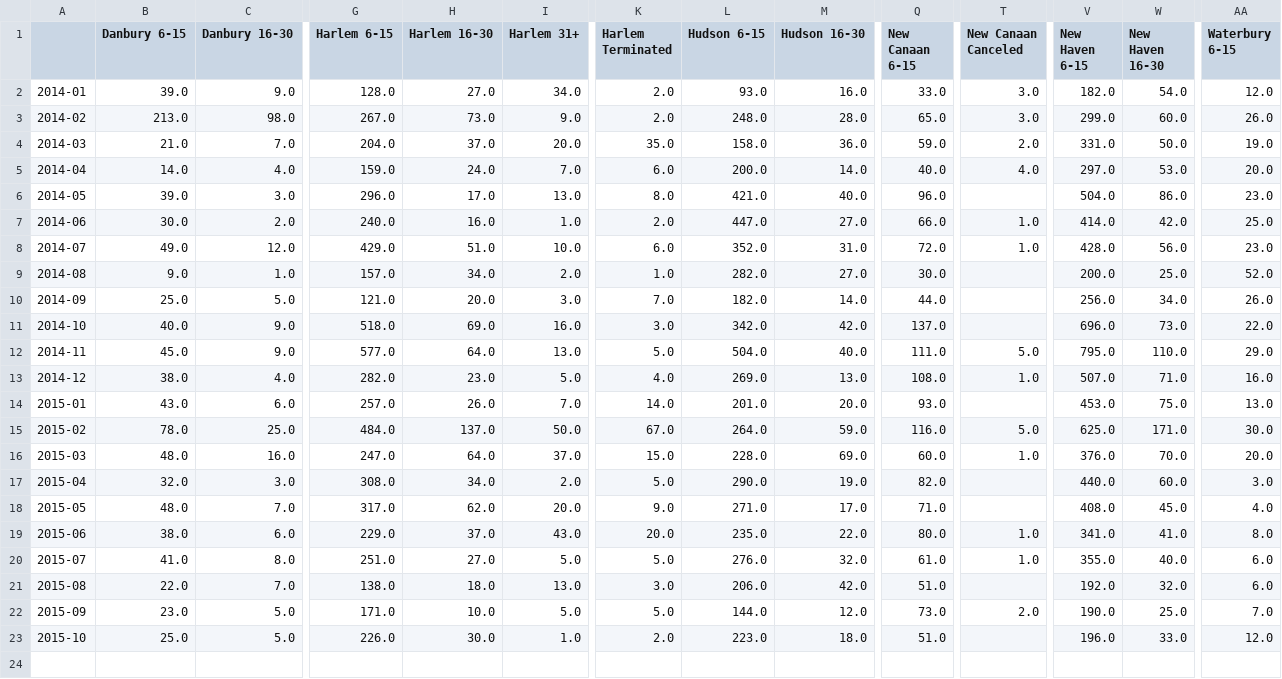
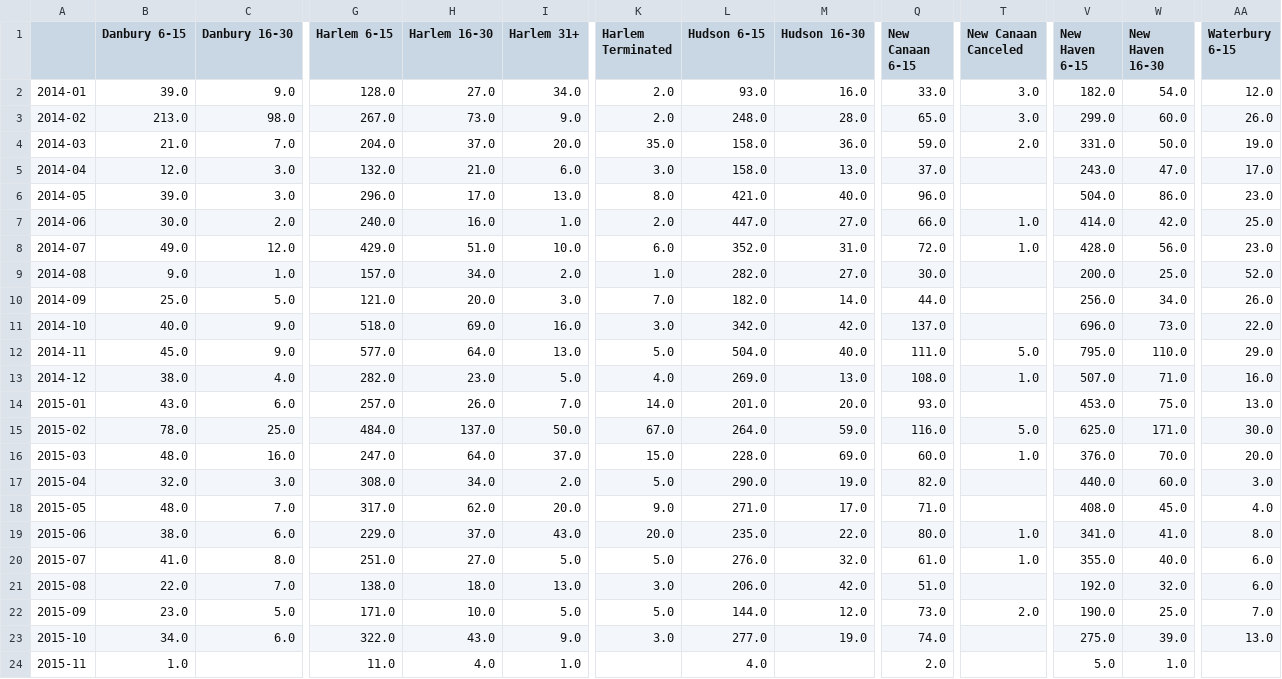
Before and after one commit to brady015/MNR_LIRR_DELAYS, a CSV file: MNR/MNR_Delayed_Canceled_Trains.csv, drawn as a sheet; only a part is shown, gaps mark what is left out; rows hold the shown columns only; the diff covers the shown part only; the diff names each change by its address in the sheet, - before the commit and + after, or states it on an @@ line.

```diff
--- a/MNR/MNR_Delayed_Canceled_Trains.csv
+++ b/MNR/MNR_Delayed_Canceled_Trains.csv
-B5 (Danbury 6-15): 14.0
+B5 (Danbury 6-15): 12.0
-C5 (Danbury 16-30): 4.0
+C5 (Danbury 16-30): 3.0
-G5 (Harlem 6-15): 159.0
+G5 (Harlem 6-15): 132.0
-H5 (Harlem 16-30): 24.0
+H5 (Harlem 16-30): 21.0
-I5 (Harlem 31+): 7.0
+I5 (Harlem 31+): 6.0
-K5 (Harlem Terminated): 6.0
+K5 (Harlem Terminated): 3.0
-L5 (Hudson 6-15): 200.0
+L5 (Hudson 6-15): 158.0
-M5 (Hudson 16-30): 14.0
+M5 (Hudson 16-30): 13.0
-Q5 (New Canaan 6-15): 40.0
+Q5 (New Canaan 6-15): 37.0
-T5 (New Canaan Canceled): 4.0
+T5 (New Canaan Canceled): (empty)
-V5 (New Haven 6-15): 297.0
+V5 (New Haven 6-15): 243.0
-W5 (New Haven 16-30): 53.0
+W5 (New Haven 16-30): 47.0
-AA5 (Waterbury 6-15): 20.0
+AA5 (Waterbury 6-15): 17.0
-B23 (Danbury 6-15): 25.0
+B23 (Danbury 6-15): 34.0
-C23 (Danbury 16-30): 5.0
+C23 (Danbury 16-30): 6.0
-G23 (Harlem 6-15): 226.0
+G23 (Harlem 6-15): 322.0
-H23 (Harlem 16-30): 30.0
+H23 (Harlem 16-30): 43.0
-I23 (Harlem 31+): 1.0
+I23 (Harlem 31+): 9.0
-K23 (Harlem Terminated): 2.0
+K23 (Harlem Terminated): 3.0
-L23 (Hudson 6-15): 223.0
+L23 (Hudson 6-15): 277.0
-M23 (Hudson 16-30): 18.0
+M23 (Hudson 16-30): 19.0
-Q23 (New Canaan 6-15): 51.0
+Q23 (New Canaan 6-15): 74.0
-V23 (New Haven 6-15): 196.0
+V23 (New Haven 6-15): 275.0
-W23 (New Haven 16-30): 33.0
+W23 (New Haven 16-30): 39.0
-AA23 (Waterbury 6-15): 12.0
+AA23 (Waterbury 6-15): 13.0
+row 24: 2015-11 | 1.0 |  | 11.0 | 4.0 | 1.0 |  | 4.0 |  | 2.0 |  | 5.0 | 1.0
```
Also changed, not shown: 7 edited cells elsewhere in this file, LIRR/LIRR_Delayed_Canceled_Trains.csv, raw_data/MNR.csv, 2 other files.
